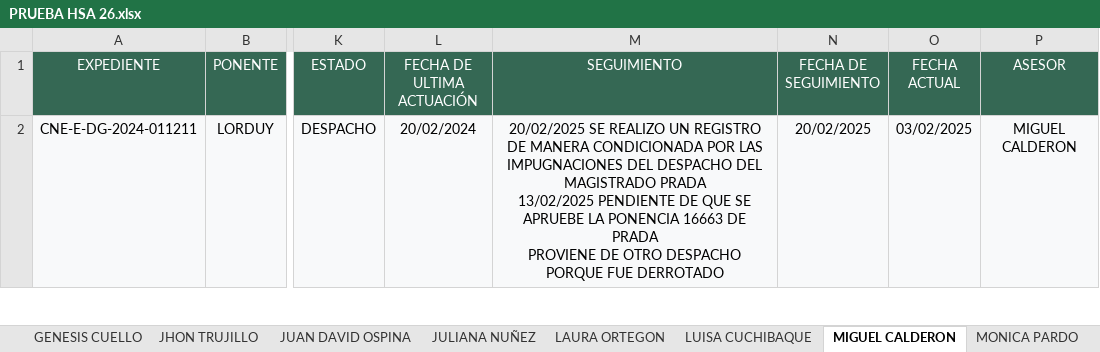
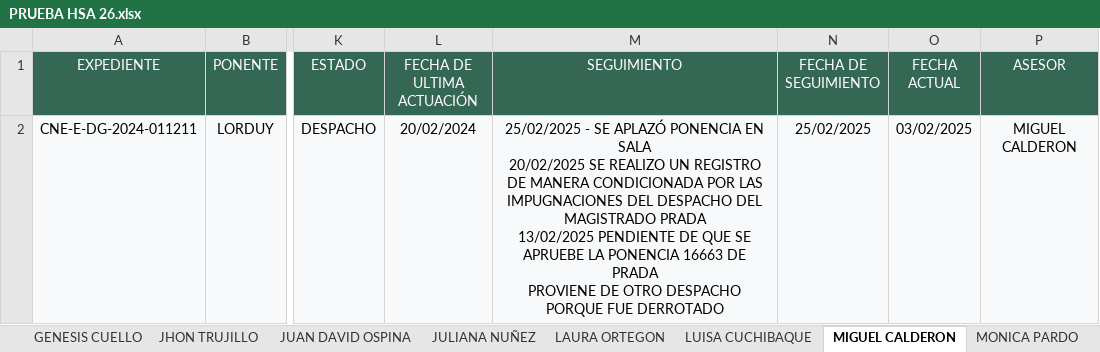
Before and after one commit to DATA-DESPACHO-CALM/HSA-VISTA-GENERAL, an Excel workbook: PRUEBA HSA 26.xlsx, sheet MIGUEL CALDERON, drawn as a sheet; only a part is shown, gaps mark what is left out; values as stored, in another font and other column widths than the file's, no borders; ↵ is a line break in a cell; the diff covers the shown part only; the diff names each change by its address in the sheet, - before the commit and + after, or states it on an @@ line.

```diff
--- a/PRUEBA HSA 26.xlsx (sheet MIGUEL CALDERON)
+++ b/PRUEBA HSA 26.xlsx (sheet MIGUEL CALDERON)
-M2 (SEGUIMIENTO): 20/02/2025 SE…
+M2 (SEGUIMIENTO): 25/02/2025 - SE APLAZÓ PONENCIA EN SALA ↵ 20/02/2025 SE…
-N2 (FECHA DE SEGUIMIENTO): 20/02/2025
+N2 (FECHA DE SEGUIMIENTO): 25/02/2025
```
Also changed, not shown: 1 removed row elsewhere in this sheet, sheet LUISA CUCHIBAQUE, sheet GENESIS CUELLO, sheet STEPHANI GUERRERO, sheet ANDREA TOBAR, sheet JHON TRUJILLO, sheet JUAN DAVID OSPINA, 5 more sheets, other sheet tabs.
